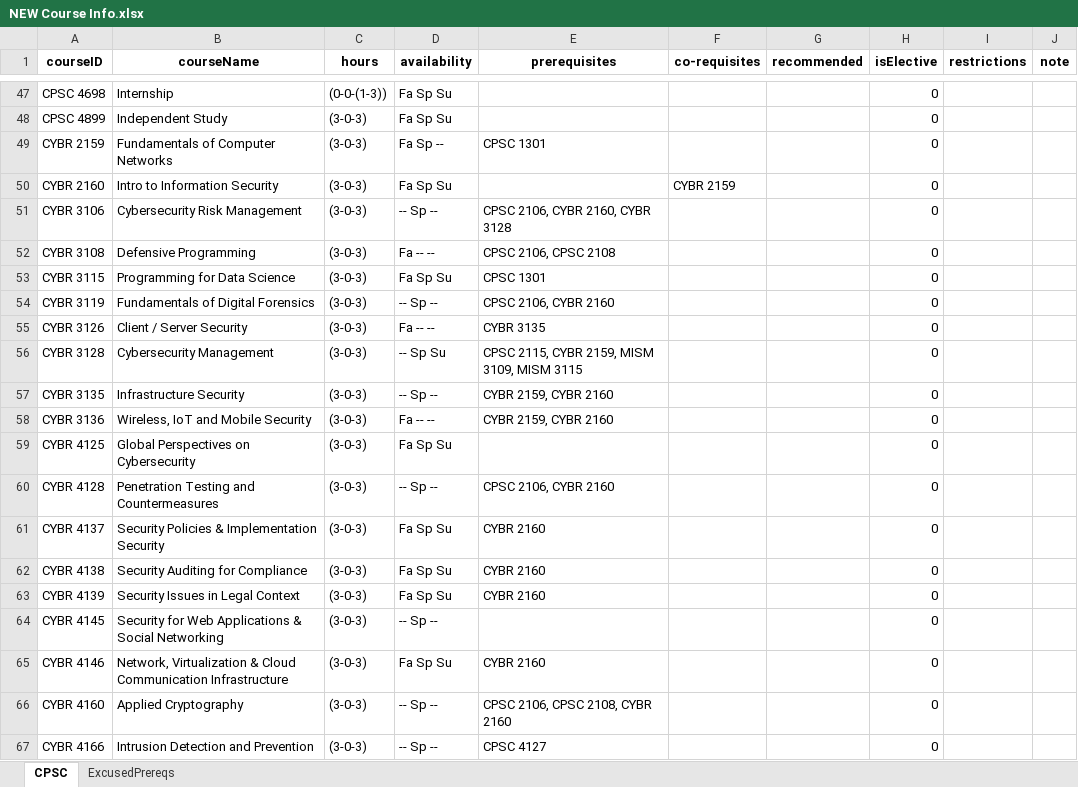
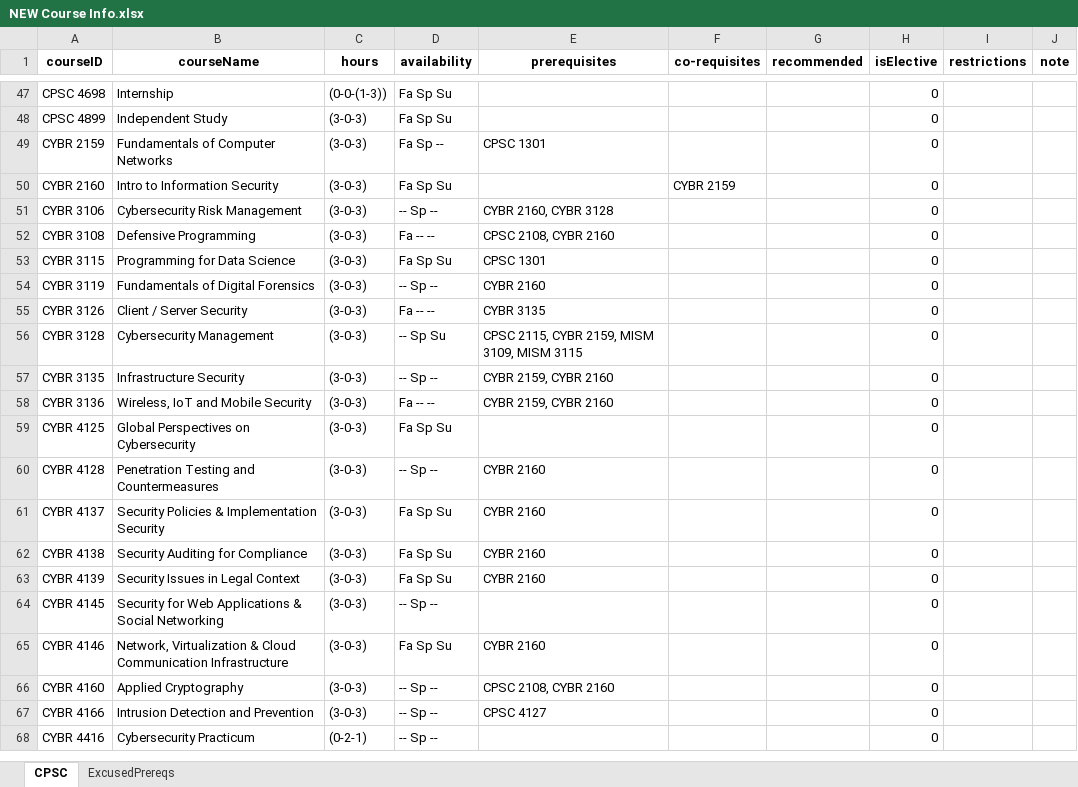
Before and after one commit to austinProGit/scheduler, an Excel workbook: src/output_files/NEW Course Info.xlsx, sheet CPSC, drawn as a sheet; only a part is shown, gaps mark what is left out; the shorter side is filled out with more unchanged rows; values as stored, in another font and other column widths than the file's, no borders; the diff names each change by its address in the sheet, - before the commit and + after, or states it on an @@ line.

Commit message:
Add files via upload
updated for alias cpsc 2106

```diff
--- a/src/output_files/NEW Course Info.xlsx (sheet CPSC)
+++ b/src/output_files/NEW Course Info.xlsx (sheet CPSC)
-E51 (prerequisites): CPSC 2106, CYBR 2160, CYBR 3128
+E51 (prerequisites): CYBR 2160, CYBR 3128
-E52 (prerequisites): CPSC 2106, CPSC 2108
+E52 (prerequisites): CPSC 2108, CYBR 2160
-E54 (prerequisites): CPSC 2106, CYBR 2160
+E54 (prerequisites): CYBR 2160
-E60 (prerequisites): CPSC 2106, CYBR 2160
+E60 (prerequisites): CYBR 2160
-E66 (prerequisites): CPSC 2106, CPSC 2108, CYBR 2160
+E66 (prerequisites): CPSC 2108, CYBR 2160
```
